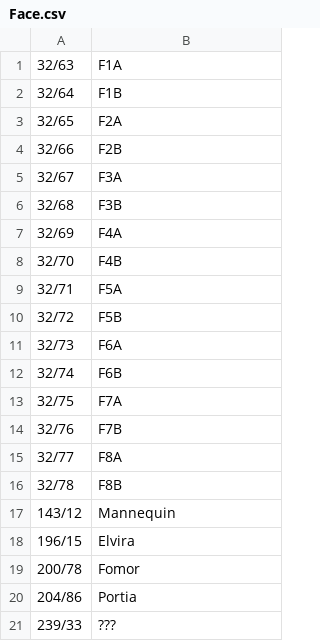
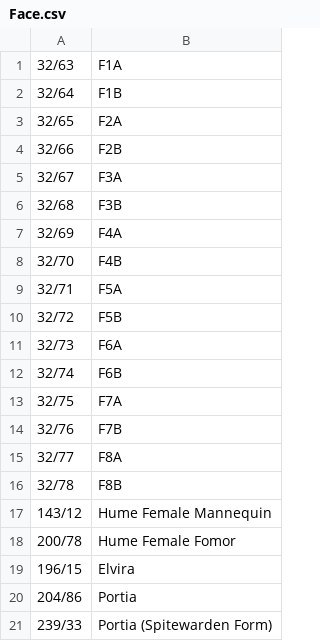
Before and after one commit to voliathon/AltanaViewer, a CSV file: List/PC/HumeF/Face.csv, drawn as a sheet.

Commit message:
Changed the order of the Hume Female faces and identification

```diff
--- a/List/PC/HumeF/Face.csv
+++ b/List/PC/HumeF/Face.csv
@@ -16,6 +16,6 @@
 32/78,F8B
-143/12,Mannequin
+143/12,Hume Female Mannequin
+200/78,Hume Female Fomor
 196/15,Elvira
-200/78,Fomor
 204/86,Portia
-239/33,???
+239/33,Portia (Spitewarden Form)
```
Also changed, not shown: 1 other file.
